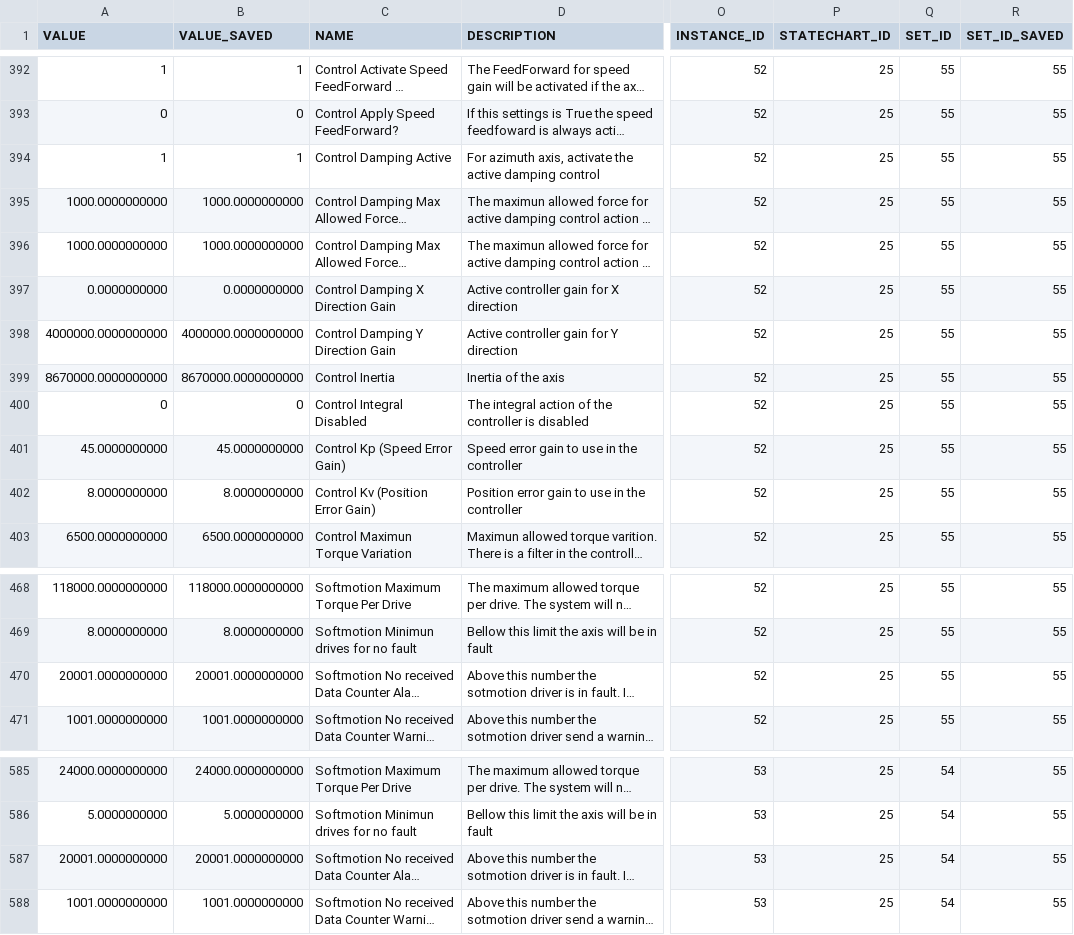
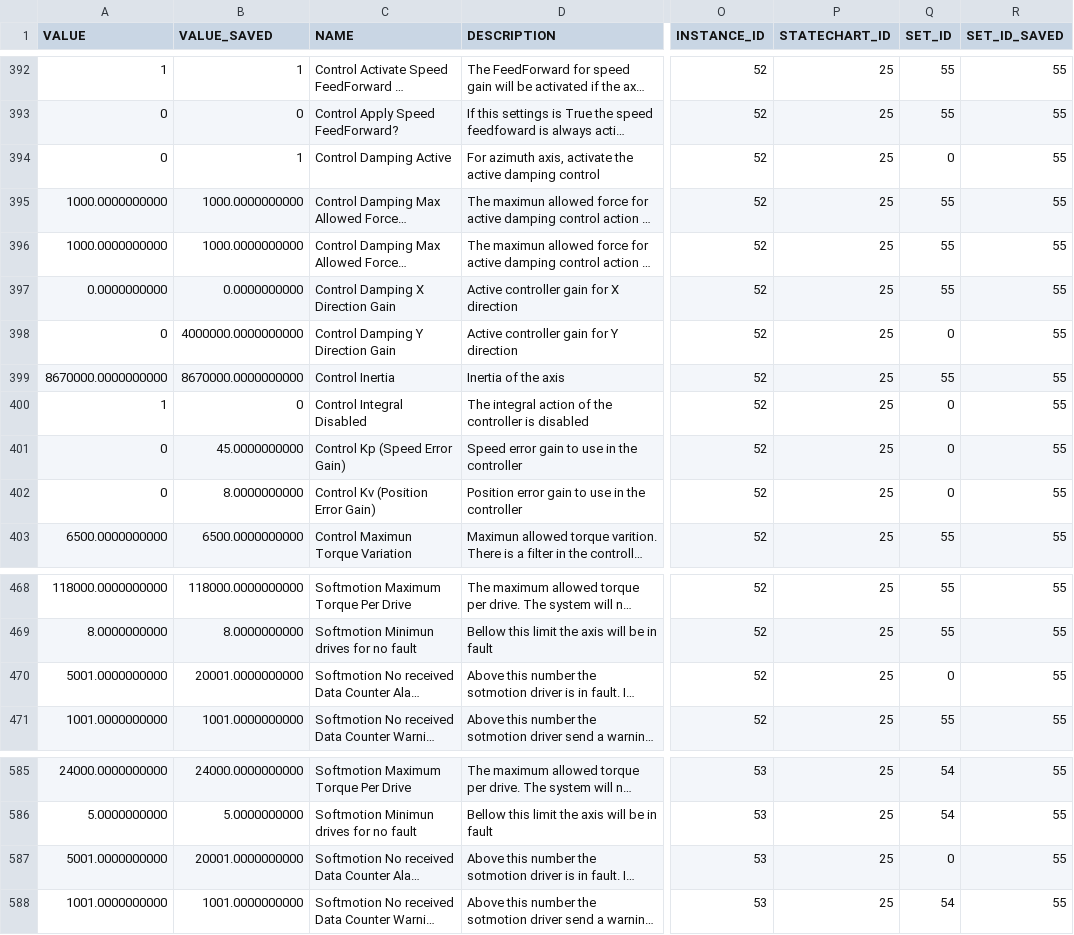
Before and after one commit to lsst-ts/ts_llconfig_mtcs, a CSV file: MTMount/Settings.csv, drawn as a sheet; only a part is shown, gaps mark what is left out; long unchanged cells end in …; the diff names each change by its address in the sheet, - before the commit and + after, or states it on an @@ line.

Commit message:
Files committed automatically by /home/lsst/LSST/mariadb-docker/settingsBackupCommit.sh script.

```diff
--- a/MTMount/Settings.csv
+++ b/MTMount/Settings.csv
-A394 (VALUE): 1
+A394 (VALUE): 0
-Q394 (SET_ID): 55
+Q394 (SET_ID): 0
-A398 (VALUE): 4000000.0000000000
+A398 (VALUE): 0
-Q398 (SET_ID): 55
+Q398 (SET_ID): 0
-A400 (VALUE): 0
+A400 (VALUE): 1
-Q400:Q402 (SET_ID): 55
+Q400:Q402 (SET_ID): 0
-A401 (VALUE): 45.0000000000
+A401 (VALUE): 0
-A402 (VALUE): 8.0000000000
+A402 (VALUE): 0
-A470 (VALUE): 20001.0000000000
+A470 (VALUE): 5001.0000000000
-Q470 (SET_ID): 55
+Q470 (SET_ID): 0
-A587 (VALUE): 20001.0000000000
+A587 (VALUE): 5001.0000000000
-Q587 (SET_ID): 54
+Q587 (SET_ID): 0
```
